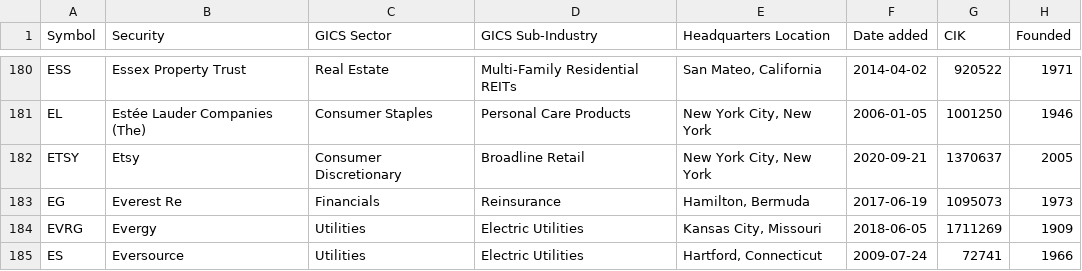
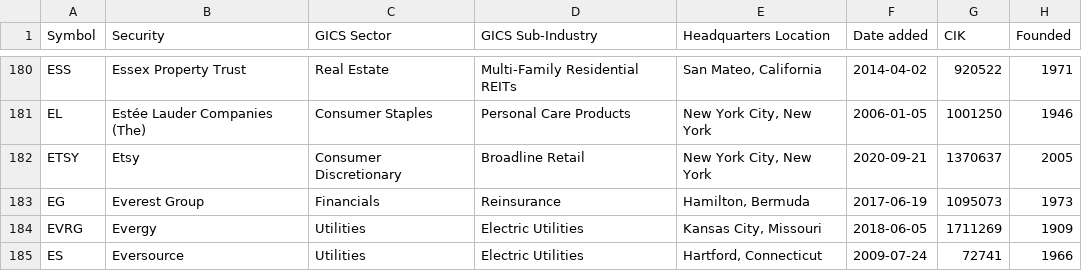
Before and after one commit to dylanroy/sandp500-dataset, a CSV file: data.csv, drawn as a sheet; only a part is shown, gaps mark what is left out.

Commit message:
Latest data: Thu Sep 12 03:02:36 UTC 2024

```diff
--- a/data.csv
+++ b/data.csv
@@ -182,3 +182,3 @@ EL,Estée Lauder Companies (The),Consumer Staples,Personal Care Products,"New Yo
 ETSY,Etsy,Consumer Discretionary,Broadline Retail,"New York City, New York",2020-09-21,1370637,2005
-EG,Everest Re,Financials,Reinsurance,"Hamilton, Bermuda",2017-06-19,1095073,1973
+EG,Everest Group,Financials,Reinsurance,"Hamilton, Bermuda",2017-06-19,1095073,1973
 EVRG,Evergy,Utilities,Electric Utilities,"Kansas City, Missouri",2018-06-05,1711269,1909
```
